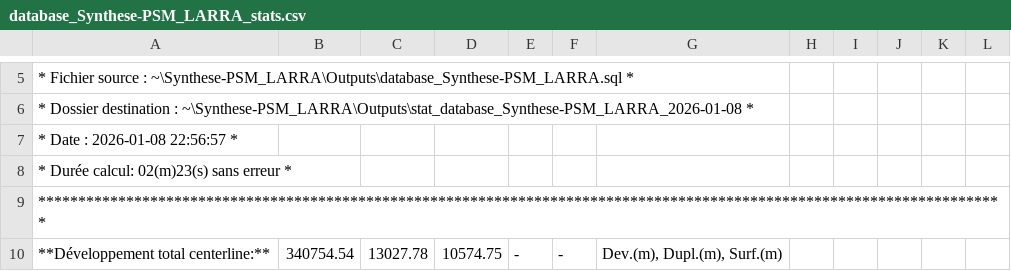
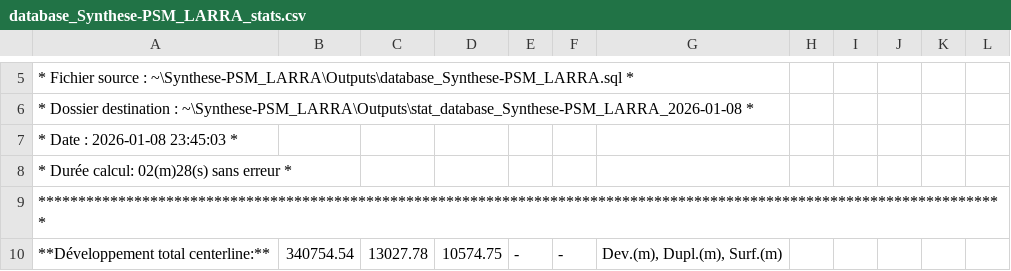
Before and after one commit to Alex38Lyon/Synthese-PSM_LARRA, a CSV file: Outputs/stat_database_Synthese-PSM_LARRA_2026-01-08/database_Synthese-PSM_LARRA_stats.csv, drawn as a sheet; only a part is shown, gaps mark what is left out.

```diff
--- a/Outputs/stat_database_Synthese-PSM_LARRA_2026-01-08/database_Synthese-PSM_LARRA_stats.csv
+++ b/Outputs/stat_database_Synthese-PSM_LARRA_2026-01-08/database_Synthese-PSM_LARRA_stats.csv
@@ -6,4 +6,4 @@
 *       Dossier destination : ~\Synthese-PSM_LARRA\Outputs\stat_database_Synthese-PSM_LARRA_2026-01-08                  *
-*       Date : 2026-01-08 22:56:57                                                                                      *
-*       Durée calcul: 02(m)23(s) sans erreur                                                                            *
+*       Date : 2026-01-08 23:45:03                                                                                      *
+*       Durée calcul: 02(m)28(s) sans erreur                                                                            *
 *************************************************************************************************************************
```
Also changed, not shown: 6 other files.
